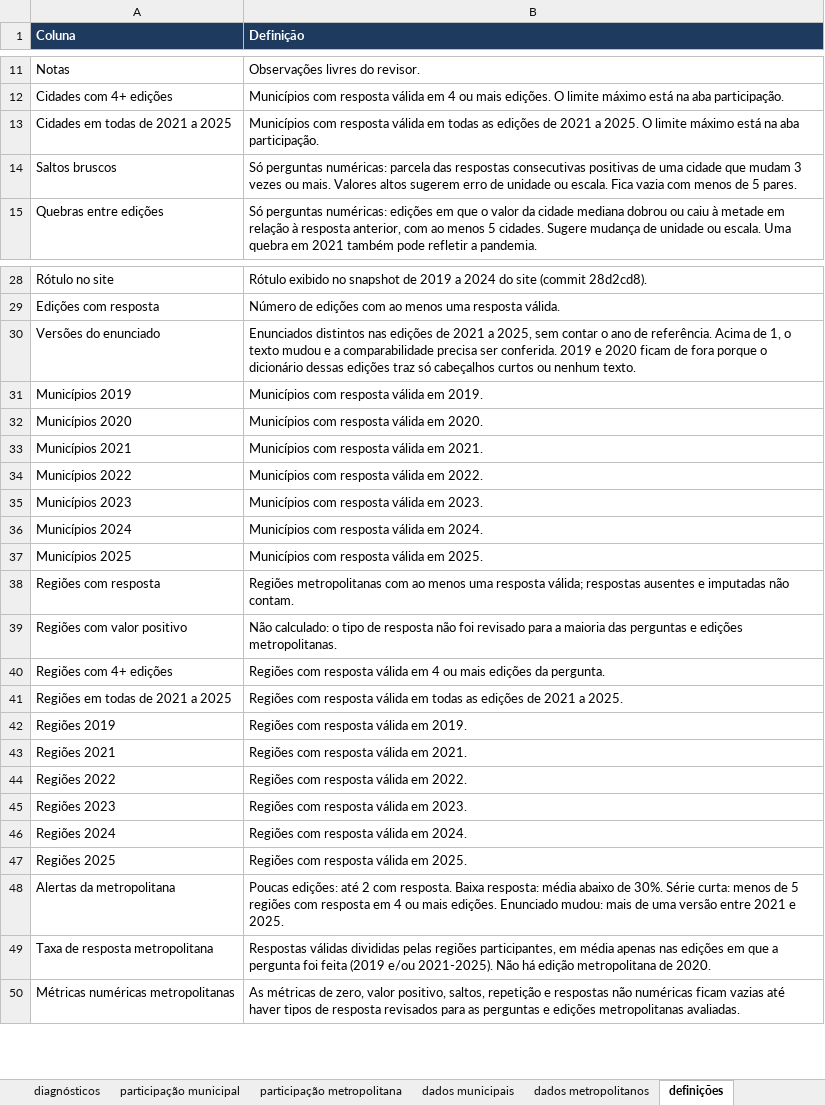
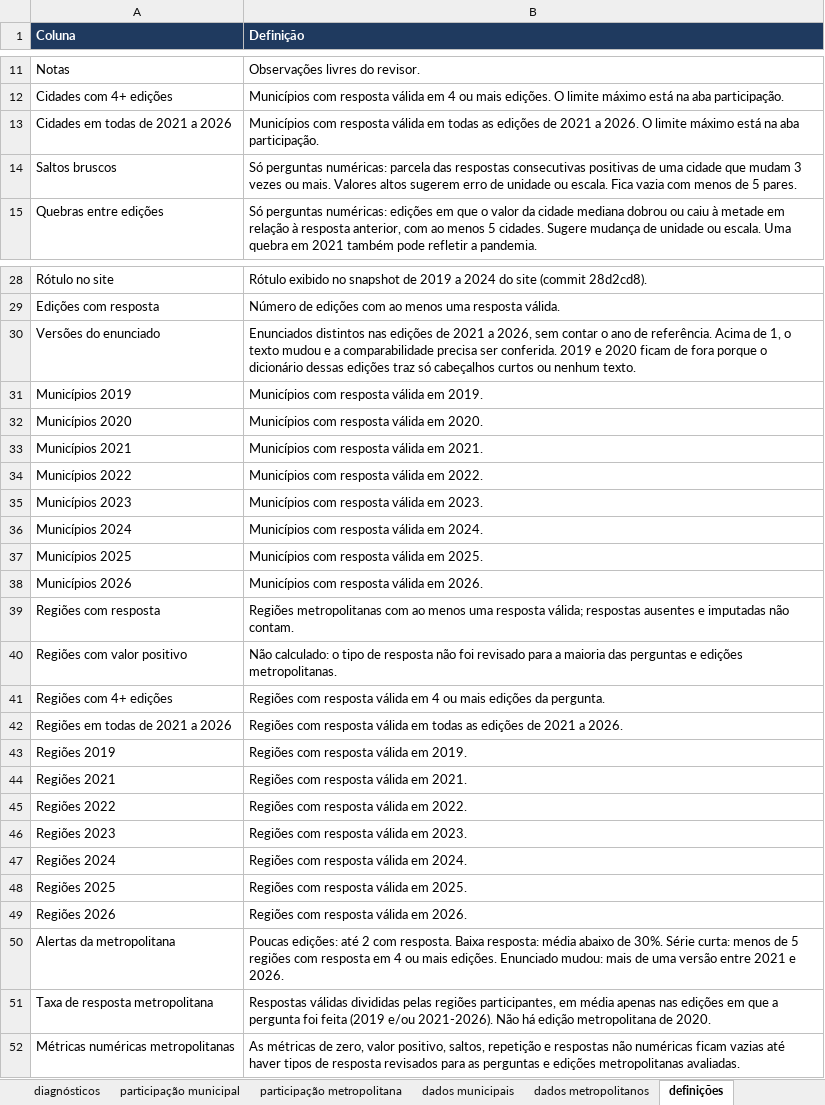
Before and after one commit to inspercidades/data-pemob, an Excel workbook: review/pemob_indicator_review.xlsx, sheet definições, drawn as a sheet; only a part is shown, gaps mark what is left out; values as stored, in another font and other column widths than the file's, no borders; addresses are those after the commit; the diff names each change by its address in the sheet, - before the commit and + after, or states it on an @@ line.

```diff
--- a/review/pemob_indicator_review.xlsx (sheet definições)
+++ b/review/pemob_indicator_review.xlsx (sheet definições)
-A13 (Coluna): Cidades em todas de 2021 a 2025
+A13 (Coluna): Cidades em todas de 2021 a 2026
-B13 (Definição): …2021 a 2025. O limite…
+B13 (Definição): …2021 a 2026. O limite…
-B30 (Definição): …2021 a 2025, sem contar…
+B30 (Definição): …2021 a 2026, sem contar…
+row 38: Municípios 2026 | Municípios com resposta válida em 2026.
-A42 (Coluna): Regiões em todas de 2021 a 2025
+A42 (Coluna): Regiões em todas de 2021 a 2026
-B42 (Definição): …2021 a 2025.
+B42 (Definição): …2021 a 2026.
+row 49: Regiões 2026 | Regiões com resposta válida em 2026.
-B50 (Definição): …2021 e 2025.
+B50 (Definição): …2021 e 2026.
-B51 (Definição): …(2019 e/ou 2021-2025). Não há…
+B51 (Definição): …(2019 e/ou 2021-2026). Não há…
```
Also changed, not shown: sheet dados municipais, sheet diagnósticos, sheet dados metropolitanos, sheet municipal, sheet metropolitana, sheet participação municipal, 1 more sheet, 49 other files.
